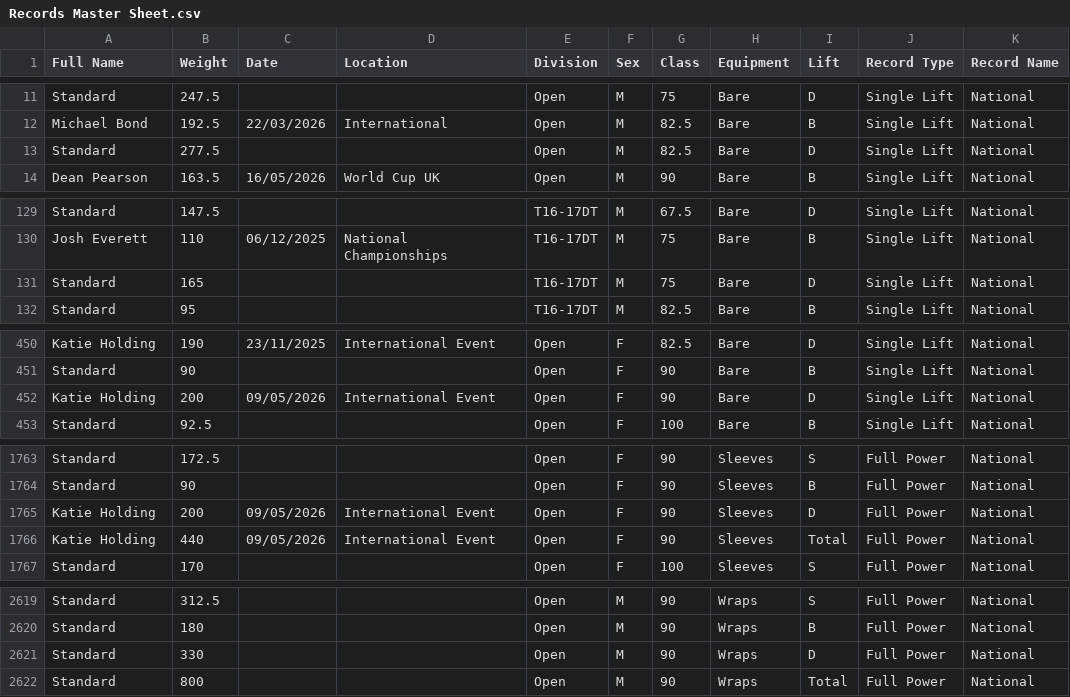
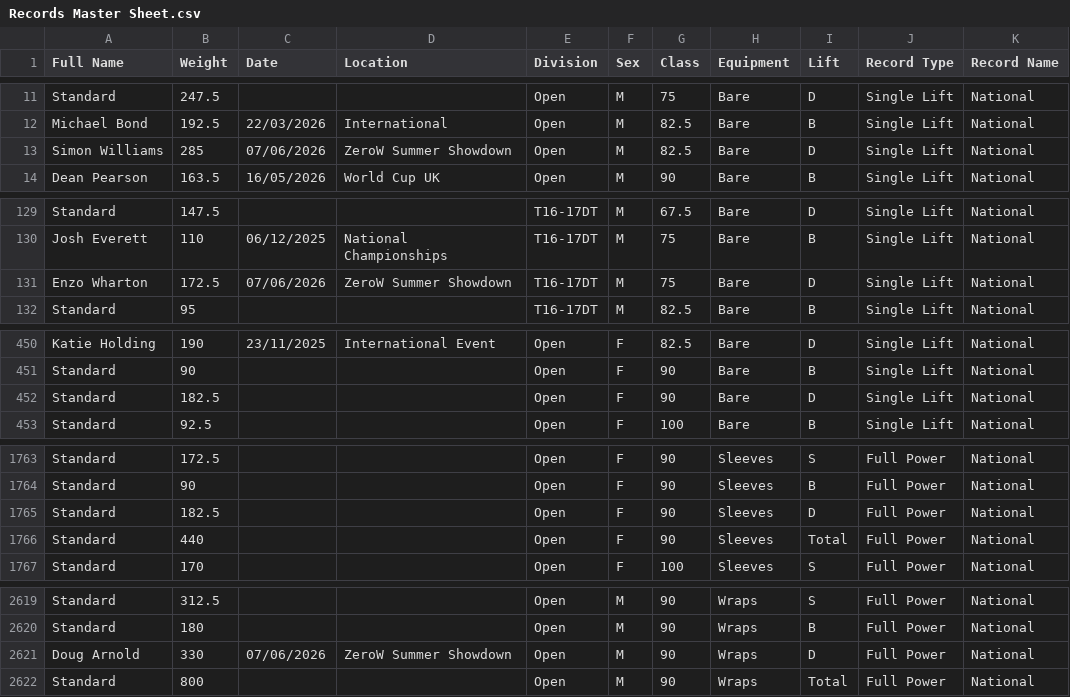
Before and after one commit to AdamWRPF/records, a CSV file: Records Master Sheet.csv, drawn as a sheet; only a part is shown, gaps mark what is left out; the diff covers the shown part only.

```diff
--- a/Records Master Sheet.csv
+++ b/Records Master Sheet.csv
@@ -12,3 +12,3 @@ Standard,247.5,,,Open,M,75,Bare,D,Single Lift,National
 Michael Bond,192.5,22/03/2026,International,Open,M,82.5,Bare,B,Single Lift,National
-Standard,277.5,,,Open,M,82.5,Bare,D,Single Lift,National
+Simon Williams,285,07/06/2026,ZeroW Summer Showdown,Open,M,82.5,Bare,D,Single Lift,National
 Dean Pearson,163.5,16/05/2026,World Cup UK,Open,M,90,Bare,B,Single Lift,National
@@ -130,3 +130,3 @@ Standard,147.5,,,T16-17DT,M,67.5,Bare,D,Single Lift,National
 Josh Everett,110,06/12/2025,National Championships,T16-17DT,M,75,Bare,B,Single Lift,National
-Standard,165,,,T16-17DT,M,75,Bare,D,Single Lift,National
+Enzo Wharton,172.5,07/06/2026,ZeroW Summer Showdown,T16-17DT,M,75,Bare,D,Single Lift,National
 Standard,95,,,T16-17DT,M,82.5,Bare,B,Single Lift,National
@@ -451,3 +451,3 @@ Katie Holding,190,23/11/2025,International Event,Open,F,82.5,Bare,D,Single Lift,
 Standard,90,,,Open,F,90,Bare,B,Single Lift,National
-Katie Holding,200,09/05/2026,International Event,Open,F,90,Bare,D,Single Lift,National
+Standard,182.5,,,Open,F,90,Bare,D,Single Lift,National
 Standard,92.5,,,Open,F,100,Bare,B,Single Lift,National
@@ -1764,4 +1764,4 @@ Standard,172.5,,,Open,F,90,Sleeves,S,Full Power,National
 Standard,90,,,Open,F,90,Sleeves,B,Full Power,National
-Katie Holding,200,09/05/2026,International Event,Open,F,90,Sleeves,D,Full Power,National
-Katie Holding,440,09/05/2026,International Event,Open,F,90,Sleeves,Total,Full Power,National
+Standard,182.5,,,Open,F,90,Sleeves,D,Full Power,National
+Standard,440,,,Open,F,90,Sleeves,Total,Full Power,National
 Standard,170,,,Open,F,100,Sleeves,S,Full Power,National
@@ -2620,3 +2620,3 @@ Standard,312.5,,,Open,M,90,Wraps,S,Full Power,National
 Standard,180,,,Open,M,90,Wraps,B,Full Power,National
-Standard,330,,,Open,M,90,Wraps,D,Full Power,National
+Doug Arnold,330,07/06/2026,ZeroW Summer Showdown,Open,M,90,Wraps,D,Full Power,National
 Standard,800,,,Open,M,90,Wraps,Total,Full Power,National
```
Also changed, not shown: 58 edited cells elsewhere in this file.
